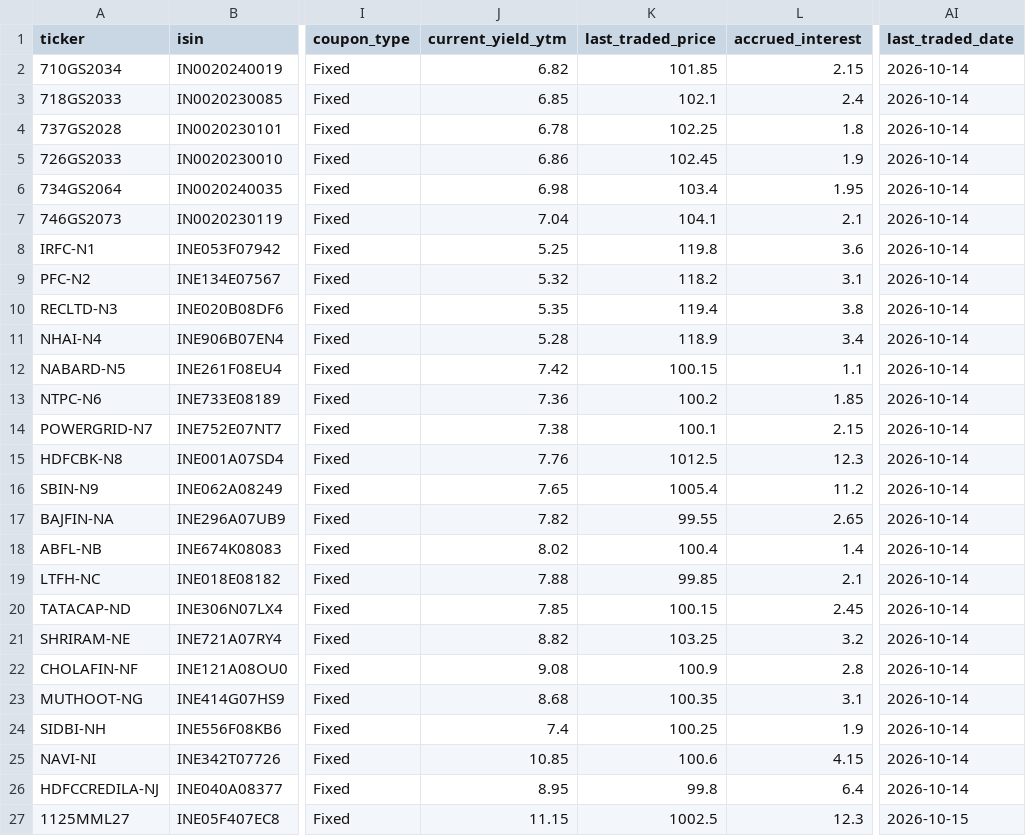
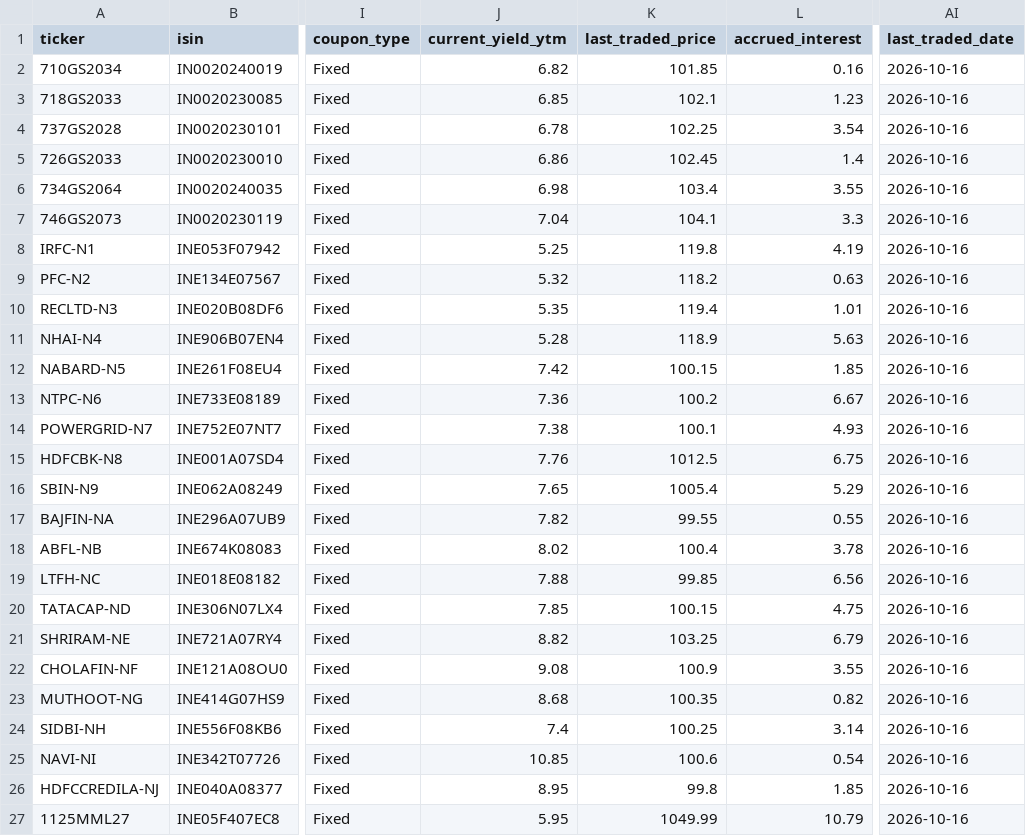
Before and after one commit to aetherasystemscore/NCD-Bond_Screener, a CSV file: data/sample_bonds.csv, drawn as a sheet; only a part is shown, gaps mark what is left out; the diff covers the shown part only; the diff names each change by its address in the sheet, - before the commit and + after, or states it on an @@ line.

Commit message:
feat: calibrate prices to live Zerodha Kite quotes, add 1-click Kite holdings sync & real-time pricing engine

```diff
--- a/data/sample_bonds.csv
+++ b/data/sample_bonds.csv
-L2 (accrued_interest): 2.15
+L2 (accrued_interest): 0.16
-AI2:AI26 (last_traded_date): 2026-10-14
+AI2:AI26 (last_traded_date): 2026-10-16
-L3 (accrued_interest): 2.4
+L3 (accrued_interest): 1.23
-L4 (accrued_interest): 1.8
+L4 (accrued_interest): 3.54
-L5 (accrued_interest): 1.9
+L5 (accrued_interest): 1.4
-L6 (accrued_interest): 1.95
+L6 (accrued_interest): 3.55
-L7 (accrued_interest): 2.1
+L7 (accrued_interest): 3.3
-L8 (accrued_interest): 3.6
+L8 (accrued_interest): 4.19
-L9 (accrued_interest): 3.1
+L9 (accrued_interest): 0.63
-L10 (accrued_interest): 3.8
+L10 (accrued_interest): 1.01
-L11 (accrued_interest): 3.4
+L11 (accrued_interest): 5.63
-L12 (accrued_interest): 1.1
+L12 (accrued_interest): 1.85
-L13 (accrued_interest): 1.85
+L13 (accrued_interest): 6.67
-L14 (accrued_interest): 2.15
+L14 (accrued_interest): 4.93
-L15 (accrued_interest): 12.3
+L15 (accrued_interest): 6.75
-L16 (accrued_interest): 11.2
+L16 (accrued_interest): 5.29
-L17 (accrued_interest): 2.65
+L17 (accrued_interest): 0.55
-L18 (accrued_interest): 1.4
+L18 (accrued_interest): 3.78
-L19 (accrued_interest): 2.1
+L19 (accrued_interest): 6.56
-L20 (accrued_interest): 2.45
+L20 (accrued_interest): 4.75
-L21 (accrued_interest): 3.2
+L21 (accrued_interest): 6.79
-L22 (accrued_interest): 2.8
+L22 (accrued_interest): 3.55
-L23 (accrued_interest): 3.1
+L23 (accrued_interest): 0.82
-L24 (accrued_interest): 1.9
+L24 (accrued_interest): 3.14
-L25 (accrued_interest): 4.15
+L25 (accrued_interest): 0.54
-L26 (accrued_interest): 6.4
+L26 (accrued_interest): 1.85
-J27 (current_yield_ytm): 11.15
+J27 (current_yield_ytm): 5.95
-K27 (last_traded_price): 1002.5
+K27 (last_traded_price): 1049.99
-L27 (accrued_interest): 12.3
+L27 (accrued_interest): 10.79
-AI27 (last_traded_date): 2026-10-15
+AI27 (last_traded_date): 2026-10-16
```
Also changed, not shown: 32 edited cells elsewhere in this file, 2 other files.
